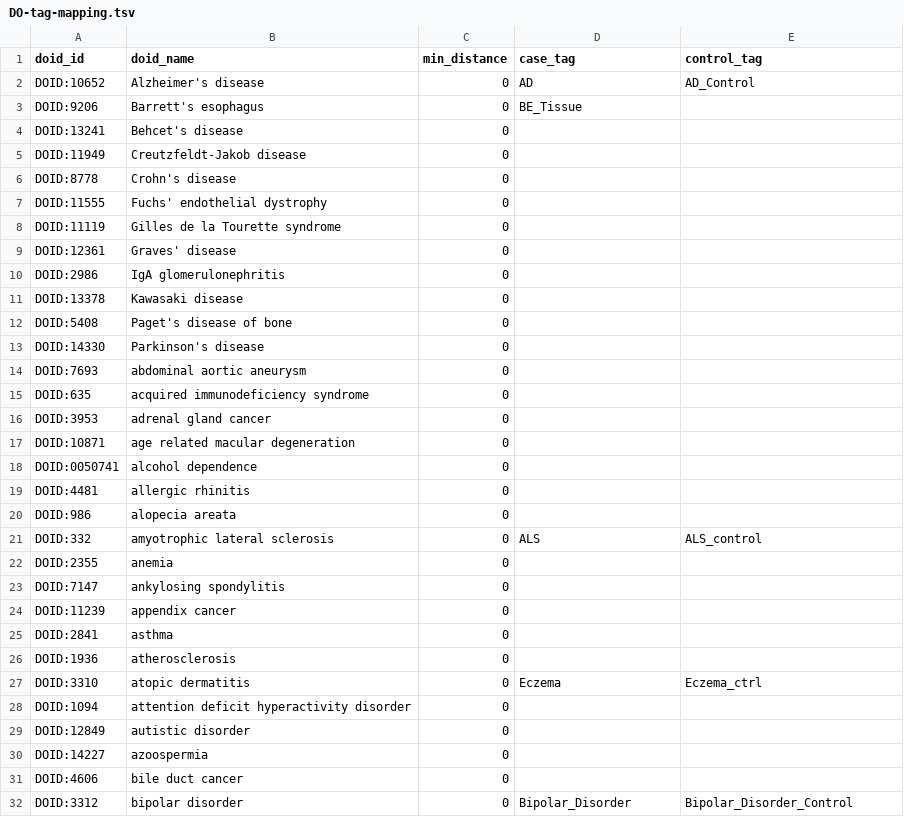
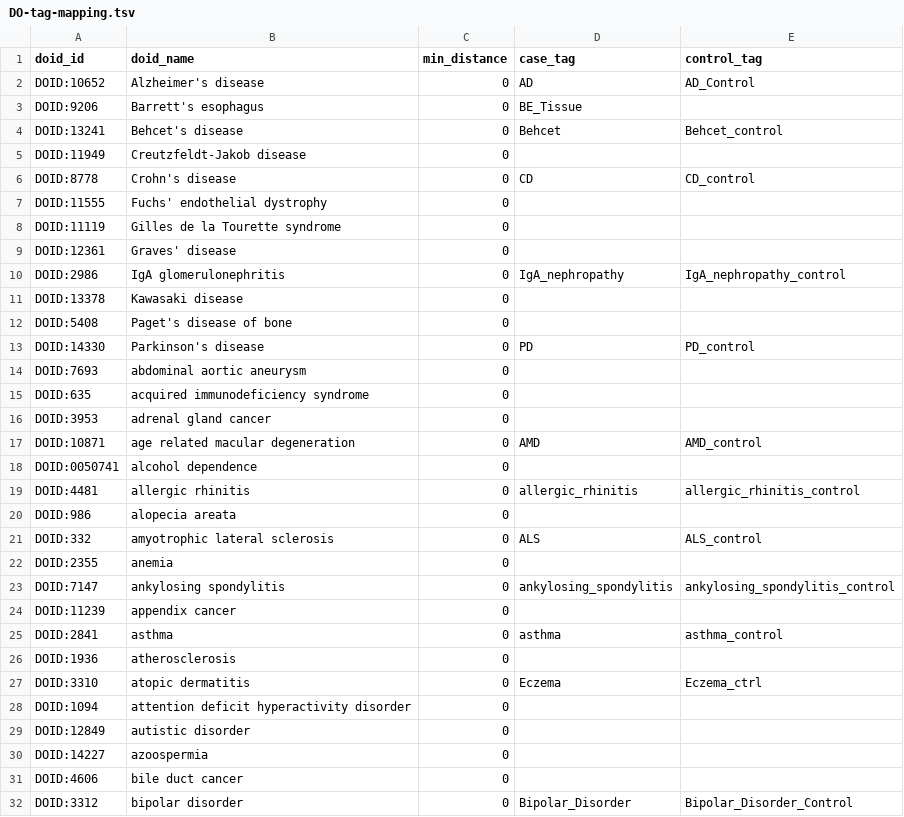
Before and after one commit to dhimmel/stargeo, a TSV file: data/DO-tag-mapping.tsv, drawn as a sheet; only a part is shown; the diff covers the shown part only.

Commit message:
Added additional manual mappings

```diff
--- a/data/DO-tag-mapping.tsv
+++ b/data/DO-tag-mapping.tsv
@@ -3,5 +3,5 @@ DOID:10652	Alzheimer's disease	0	AD	AD_Control
 DOID:9206	Barrett's esophagus	0	BE_Tissue	
-DOID:13241	Behcet's disease	0		
+DOID:13241	Behcet's disease	0	Behcet	Behcet_control
 DOID:11949	Creutzfeldt-Jakob disease	0		
-DOID:8778	Crohn's disease	0		
+DOID:8778	Crohn's disease	0	CD	CD_control
 DOID:11555	Fuchs' endothelial dystrophy	0		
@@ -9,6 +9,6 @@ DOID:11119	Gilles de la Tourette syndrome	0
 DOID:12361	Graves' disease	0		
-DOID:2986	IgA glomerulonephritis	0		
+DOID:2986	IgA glomerulonephritis	0	IgA_nephropathy	IgA_nephropathy_control
 DOID:13378	Kawasaki disease	0		
 DOID:5408	Paget's disease of bone	0		
-DOID:14330	Parkinson's disease	0		
+DOID:14330	Parkinson's disease	0	PD	PD_control
 DOID:7693	abdominal aortic aneurysm	0		
@@ -16,5 +16,5 @@ DOID:635	acquired immunodeficiency syndrome	0
 DOID:3953	adrenal gland cancer	0		
-DOID:10871	age related macular degeneration	0		
+DOID:10871	age related macular degeneration	0	AMD	AMD_control
 DOID:0050741	alcohol dependence	0		
-DOID:4481	allergic rhinitis	0		
+DOID:4481	allergic rhinitis	0	allergic_rhinitis	allergic_rhinitis_control
 DOID:986	alopecia areata	0		
@@ -22,5 +22,5 @@ DOID:332	amyotrophic lateral sclerosis	0	ALS	ALS_control
 DOID:2355	anemia	0		
-DOID:7147	ankylosing spondylitis	0		
+DOID:7147	ankylosing spondylitis	0	ankylosing_spondylitis	ankylosing_spondylitis_control
 DOID:11239	appendix cancer	0		
-DOID:2841	asthma	0		
+DOID:2841	asthma	0	asthma	asthma_control
 DOID:1936	atherosclerosis	0		
```
Also changed, not shown: 4 edited cells elsewhere in this file.
